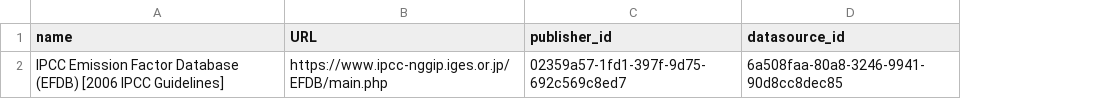
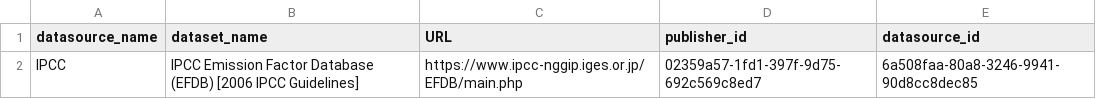
Before and after one commit to Open-Earth-Foundation/CityCatalyst, a CSV file: app/seed-data/emissions_factors/data_processed/EFDB_2006_IPCC_guidelines/DataSource.csv, drawn as a sheet; addresses are those after the commit; the diff names each change by its address in the sheet, - before the commit and + after, or states it on an @@ line.

Commit message:
fix:column_names

```diff
--- a/app/seed-data/emissions_factors/data_processed/EFDB_2006_IPCC_guidelines/DataSource.csv
+++ b/app/seed-data/emissions_factors/data_processed/EFDB_2006_IPCC_guidelines/DataSource.csv
+column A (datasource_name), row 2: IPCC
-B1: name
+B1: dataset_name
```
